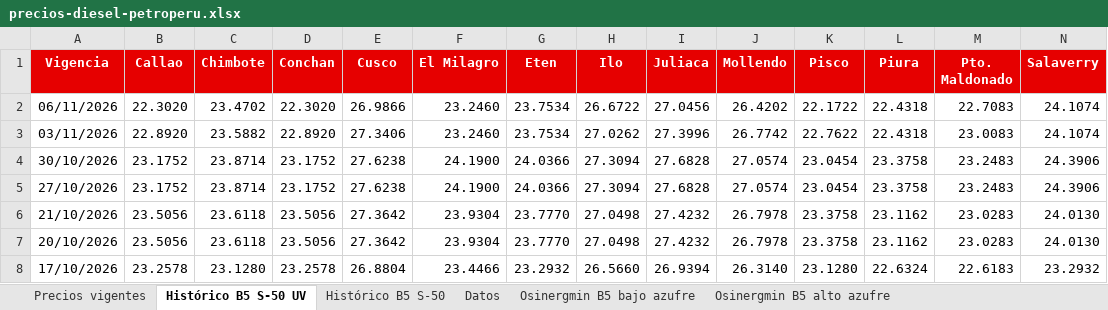
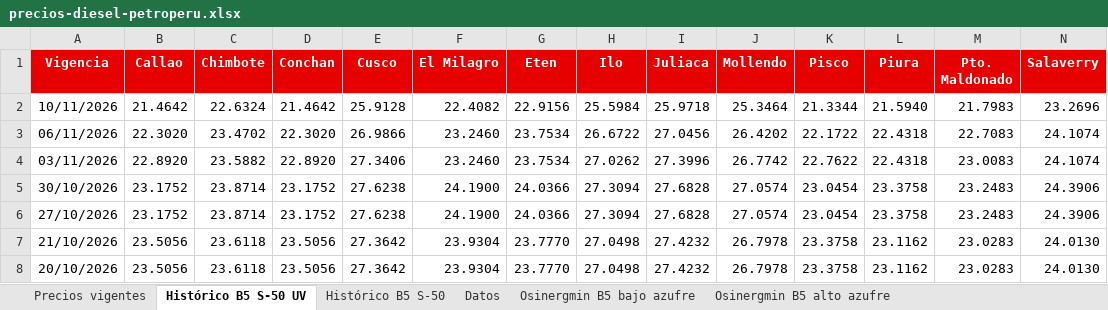
Before and after one commit to elpoppin2/AGENTE-PETROPERU-COMBUSTIBLES, an Excel workbook: data/precios-diesel-petroperu.xlsx, sheet Histórico B5 S-50 UV, drawn as a sheet; only a part is shown; the shorter side is filled out with more unchanged rows; values as stored, in another font and other column widths than the file's, no borders; rows hold the shown columns only; the diff names each change by its address in the sheet, - before the commit and + after, or states it on an @@ line.

```diff
--- a/data/precios-diesel-petroperu.xlsx (sheet Histórico B5 S-50 UV)
+++ b/data/precios-diesel-petroperu.xlsx (sheet Histórico B5 S-50 UV)
+row 2: 10/11/2026 | 21.4642 | 22.6324 | 21.4642 | 25.9128 | 22.4082 | 22.9156 | 25.5984 | 25.9718 | 25.3464 | 21.3344 | 21.5940 | 21.7983 | 23.2696
```
Also changed, not shown: sheet Datos, sheet Precios vigentes, sheet Histórico B5 S-50, 5 other files.
